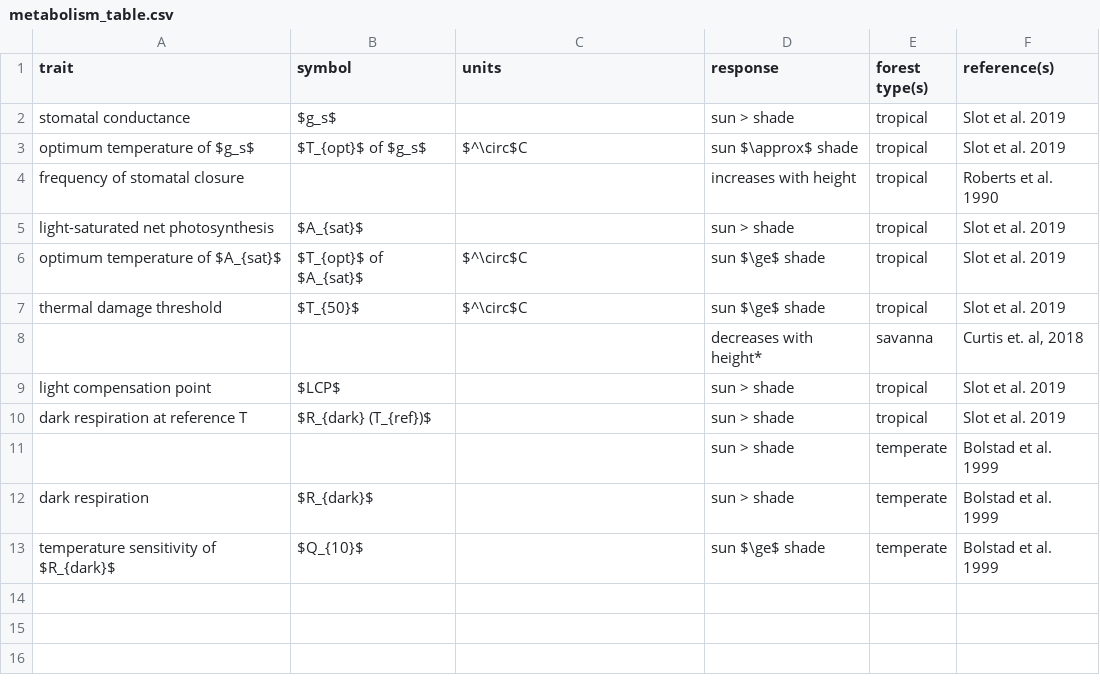
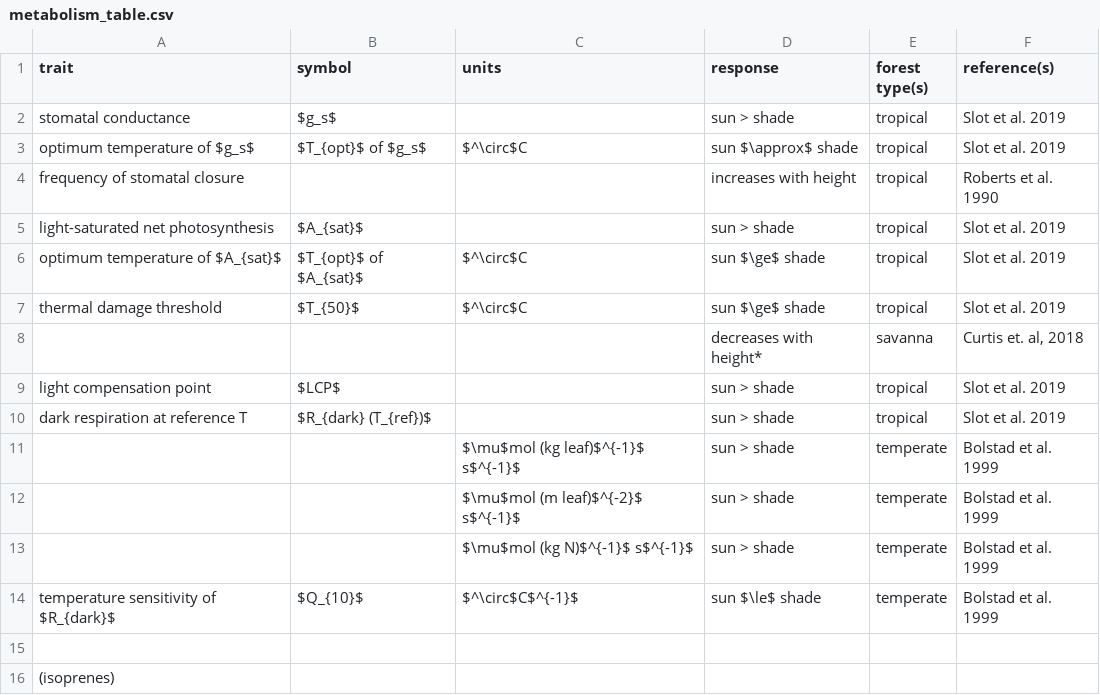
Before and after one commit to EcoClimLab/vertical-thermal-review, a CSV file: Lit_Review/metabolism_table.csv, drawn as a sheet.

Commit message:
bit of work on tables & manuscript

```diff
--- a/Lit_Review/metabolism_table.csv
+++ b/Lit_Review/metabolism_table.csv
@@ -10,4 +10,7 @@ light compensation point,$LCP$,,sun > shade,tropical,Slot et al. 2019
 dark respiration at reference T,$R_{dark} (T_{ref})$,,sun > shade,tropical,Slot et al. 2019
-,,,sun > shade,temperate,Bolstad et al. 1999
-dark respiration,$R_{dark}$,,sun > shade,temperate,Bolstad et al. 1999
-temperature sensitivity of $R_{dark}$,$Q_{10}$,,sun $\ge$ shade,temperate,Bolstad et al. 1999
+,,$\mu$mol (kg leaf)$^{-1}$ s$^{-1}$ ,sun > shade,temperate,Bolstad et al. 1999
+,,$\mu$mol (m leaf)$^{-2}$ s$^{-1}$ ,sun > shade,temperate,Bolstad et al. 1999
+,,$\mu$mol (kg N)$^{-1}$ s$^{-1}$ ,sun > shade,temperate,Bolstad et al. 1999
+temperature sensitivity of $R_{dark}$,$Q_{10}$,$^\circ$C$^{-1}$,sun $\le$ shade,temperate,Bolstad et al. 1999
+,,,,,
+(isoprenes),,,,,
```
Also changed, not shown: Lit_Review/traits_table.csv, 6 other files.
